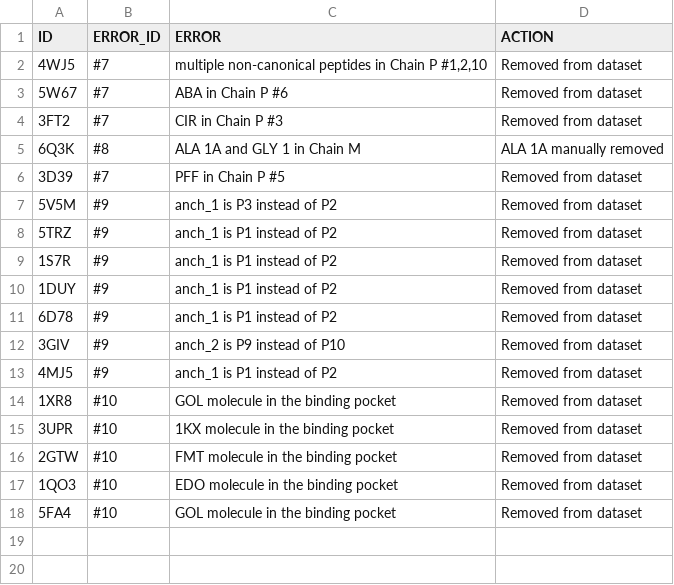
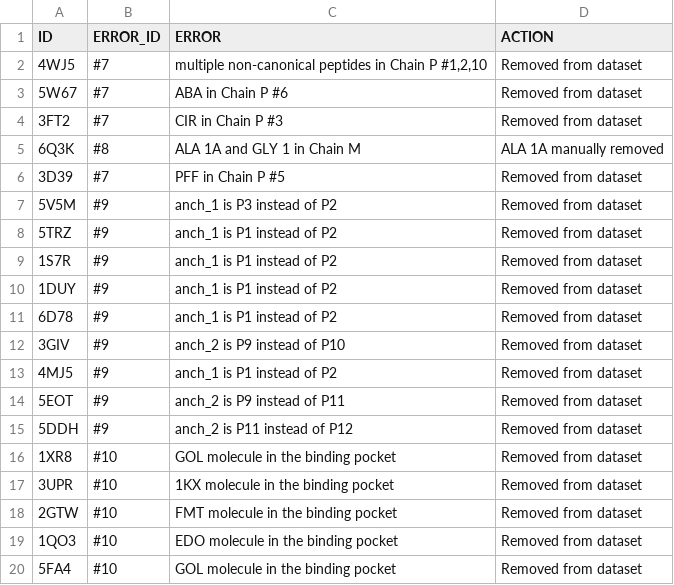
Before and after one commit to X-lab-3D/PANDORA, a TSV file: data/csv_pkl_files/error_templates.tsv, drawn as a sheet.

Commit message:
Added two templates do data/csv_pkl_files/error_templates.tsv

```diff
--- a/data/csv_pkl_files/error_templates.tsv
+++ b/data/csv_pkl_files/error_templates.tsv
@@ -13,2 +13,4 @@ ID	ERROR_ID	ERROR	ACTION
 4MJ5	#9	anch_1 is P1 instead of P2	Removed from dataset
+5EOT	#9	anch_2 is P9 instead of P11	Removed from dataset
+5DDH	#9	anch_2 is P11 instead of P12	Removed from dataset
 1XR8	#10	GOL molecule in the binding pocket	Removed from dataset
```
Also changed, not shown: 3 other files.
